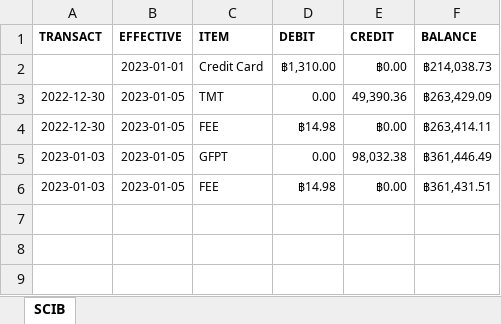
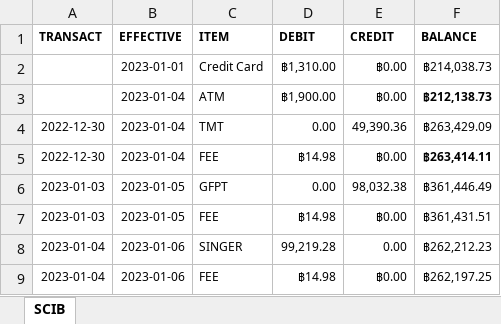
Before and after one commit to santimcs/A7, an Excel workbook: Excel/01-CashFlow.xlsx, sheet SCIB, drawn as a sheet; values as stored, in another font and other column widths than the file's, no borders; addresses are those after the commit; the diff names each change by its address in the sheet, - before the commit and + after, or states it on an @@ line.

```diff
--- a/Excel/01-CashFlow.xlsx (sheet SCIB)
+++ b/Excel/01-CashFlow.xlsx (sheet SCIB)
+row 3:  | 2023-01-04 | ATM | ฿1,900.00 | ฿0.00 | ฿212,138.73
-B4:B5 (EFFECTIVE): 2023-01-05
+B4:B5 (EFFECTIVE): 2023-01-04
-F5 bold: off
+F5 bold: on
+row 8: 2023-01-04 | 2023-01-06 | SINGER | 99,219.28 | 0.00 | ฿262,212.23
+row 9: 2023-01-04 | 2023-01-06 | FEE | ฿14.98 | ฿0.00 | ฿262,197.25
```
Also changed, not shown: formulas that keep their value, Excel/02-Profit_by_Type.xlsx, Excel/03-PNL.xlsx, 49 other files.
